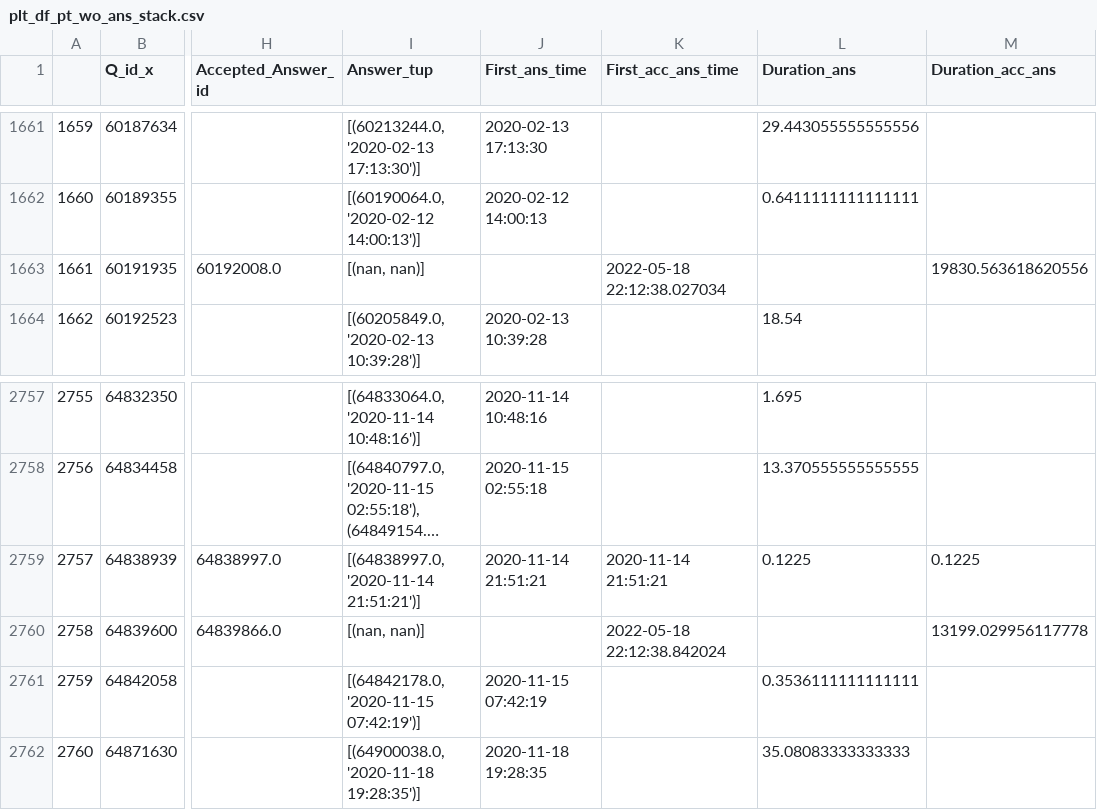
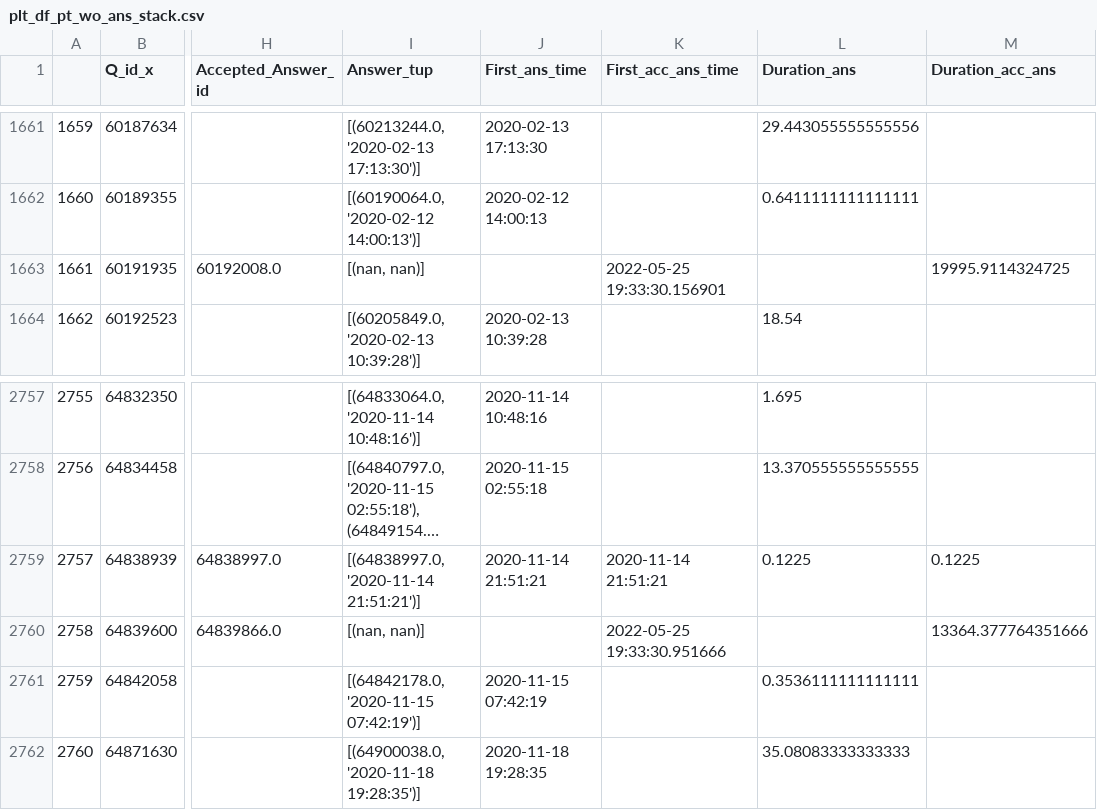
Before and after one commit to mooselab/ML_StackTrace, a CSV file: project_1_codes/plt_df_pt_wo_ans_stack.csv, drawn as a sheet; only a part is shown, gaps mark what is left out; long unchanged cells end in …; the diff names each change by its address in the sheet, - before the commit and + after, or states it on an @@ line.

```diff
--- a/project_1_codes/plt_df_pt_wo_ans_stack.csv
+++ b/project_1_codes/plt_df_pt_wo_ans_stack.csv
-K1663 (First_acc_ans_time): 2022-05-18 22:12:38.027034
+K1663 (First_acc_ans_time): 2022-05-25 19:33:30.156901
-M1663 (Duration_acc_ans): 19830.563618620556
+M1663 (Duration_acc_ans): 19995.9114324725
-K2760 (First_acc_ans_time): 2022-05-18 22:12:38.842024
+K2760 (First_acc_ans_time): 2022-05-25 19:33:30.951666
-M2760 (Duration_acc_ans): 13199.029956117778
+M2760 (Duration_acc_ans): 13364.377764351666
```
Also changed, not shown: project_1_codes/plt_df_pt_w_ans_stack.csv, project_1_codes/plt_df_pt_w_table3_stack.csv, 40 other files.
